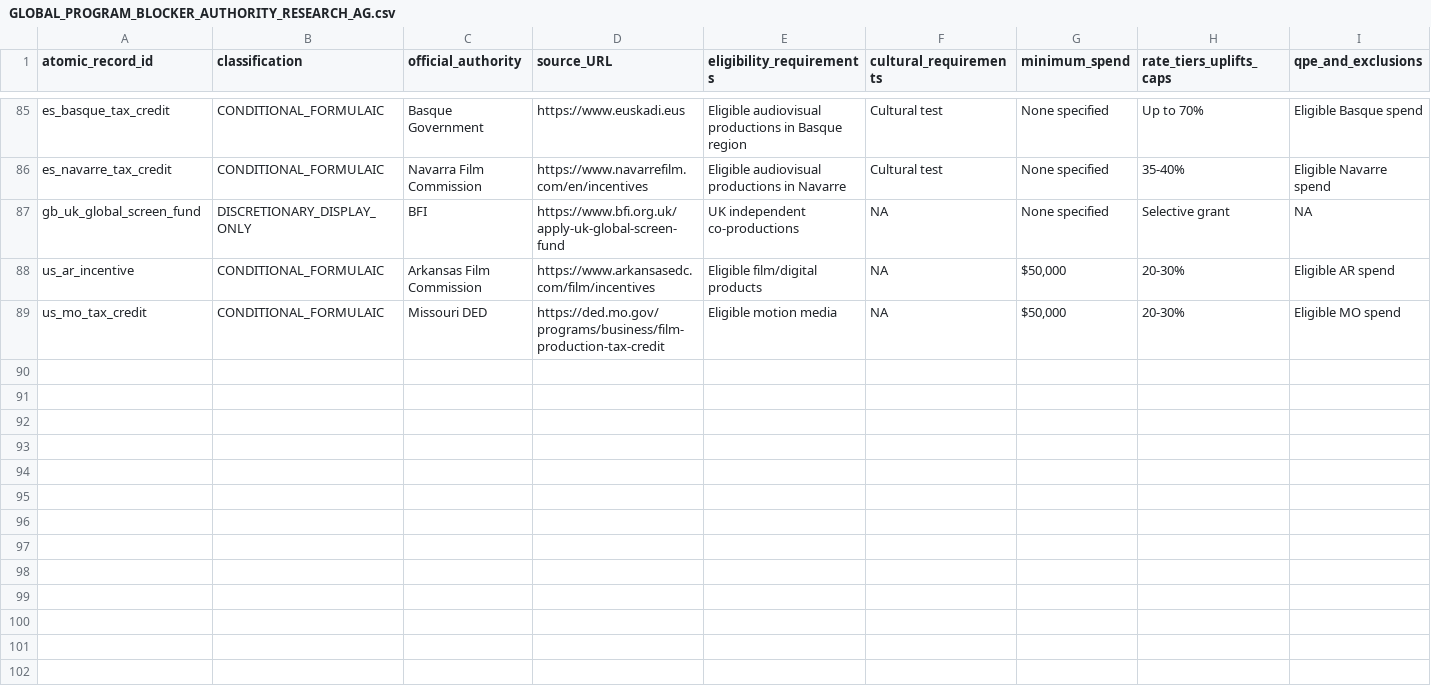
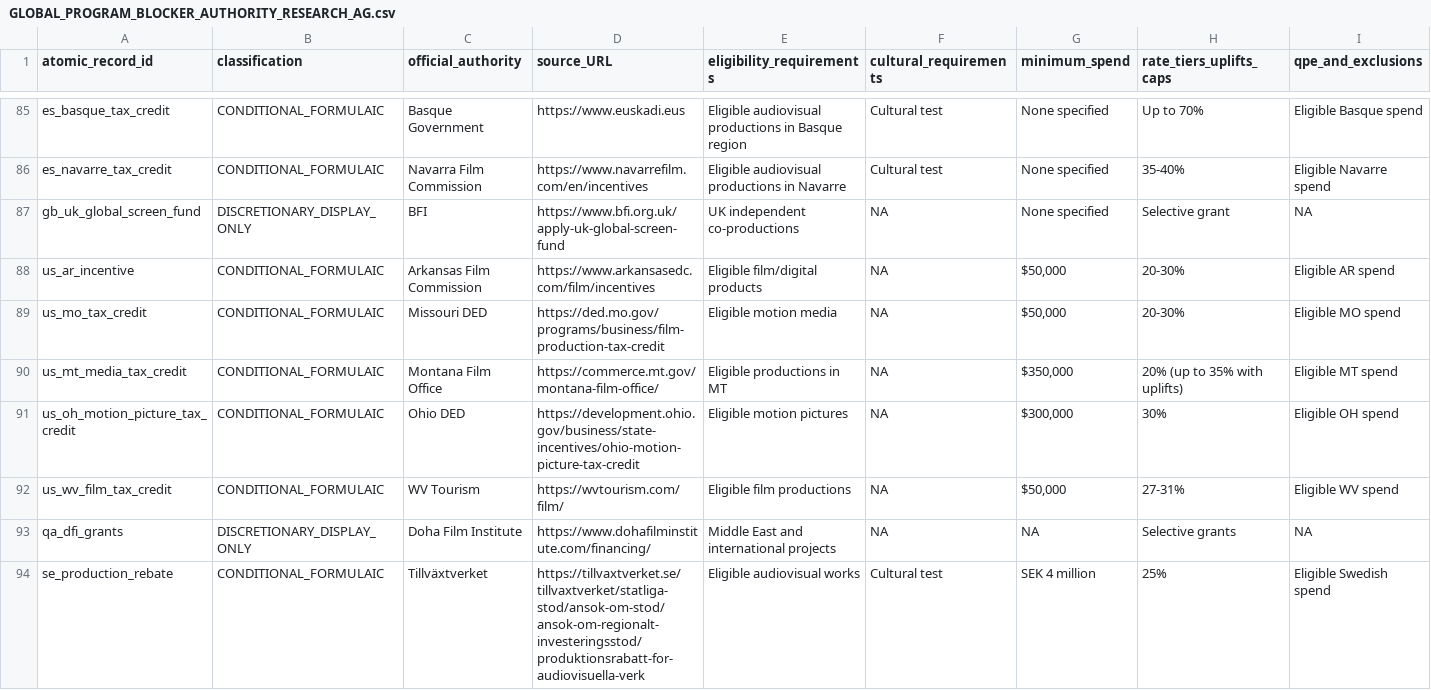
Before and after one commit to surajgohill-oss/Frametax, a CSV file: docs/validation/GLOBAL_PROGRAM_BLOCKER_AUTHORITY_RESEARCH_AG.csv, drawn as a sheet; only a part is shown, gaps mark what is left out; rows hold the shown columns only; the diff names each change by its address in the sheet, - before the commit and + after, or states it on an @@ line.

```diff
--- a/docs/validation/GLOBAL_PROGRAM_BLOCKER_AUTHORITY_RESEARCH_AG.csv
+++ b/docs/validation/GLOBAL_PROGRAM_BLOCKER_AUTHORITY_RESEARCH_AG.csv
+row 90: us_mt_media_tax_credit | CONDITIONAL_FORMULAIC | Montana Film Office | https://commerce.mt.gov/montana-film-office/ | Eligible productions in MT | NA | $350,000 | 20% (up to 35% with uplifts) | Eligible MT spend
+row 91: us_oh_motion_picture_tax_credit | CONDITIONAL_FORMULAIC | Ohio DED | https://development.ohio.gov/business/state-incentives/ohio-motion-picture-tax-credit | Eligible motion pictures | NA | $300,000 | 30% | Eligible OH spend
+row 92: us_wv_film_tax_credit | CONDITIONAL_FORMULAIC | WV Tourism | https://wvtourism.com/film/ | Eligible film productions | NA | $50,000 | 27-31% | Eligible WV spend
+row 93: qa_dfi_grants | DISCRETIONARY_DISPLAY_ONLY | Doha Film Institute | https://www.dohafilminstitute.com/financing/ | Middle East and international projects | NA | NA | Selective grants | NA
+row 94: se_production_rebate | CONDITIONAL_FORMULAIC | Tillväxtverket | https://tillvaxtverket.se/tillvaxtverket/statliga-stod/ansok-om-stod/ansok-om-regionalt-investeringsstod/produktionsrabatt-for-audiovisuella-verk | Eligible audiovisual works | Cultural test | SEK 4 million | 25% | Eligible Swedish spend
```
Also changed, not shown: docs/validation/GLOBAL_PROGRAM_BLOCKER_IDENTITY_LINEAGE_AG.csv, docs/validation/GLOBAL_PROGRAM_BLOCKER_PRIMARY_SOURCE_LOG_AG.csv.
